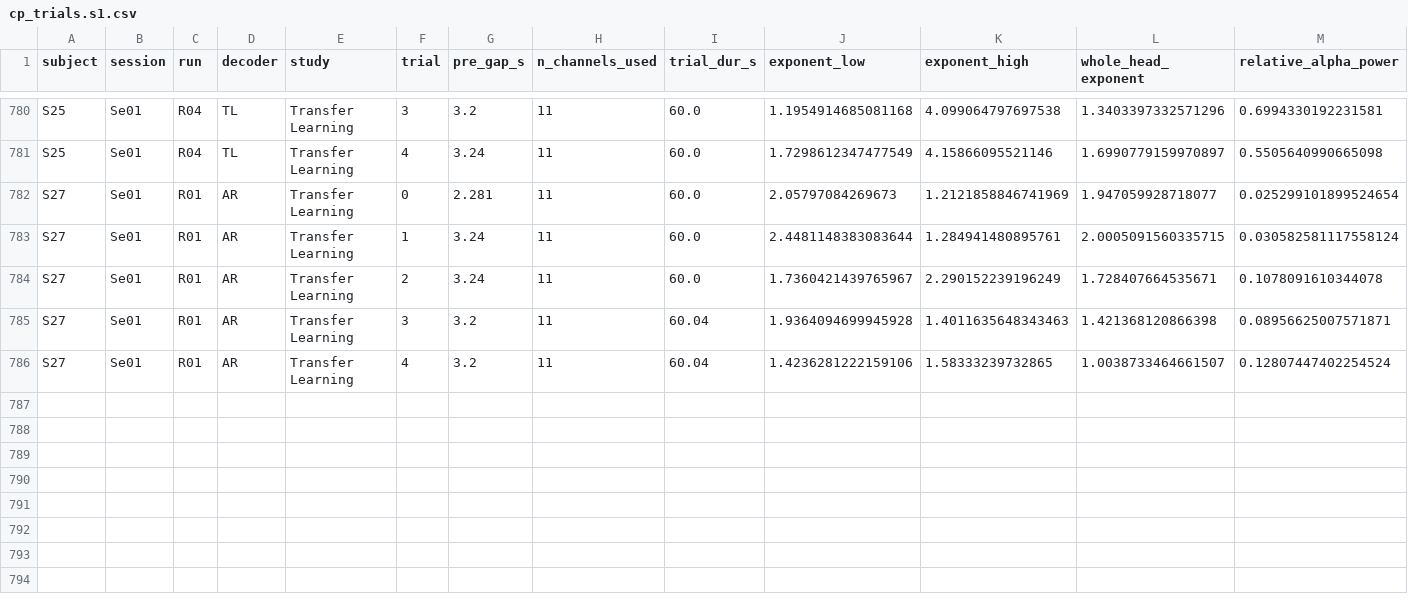
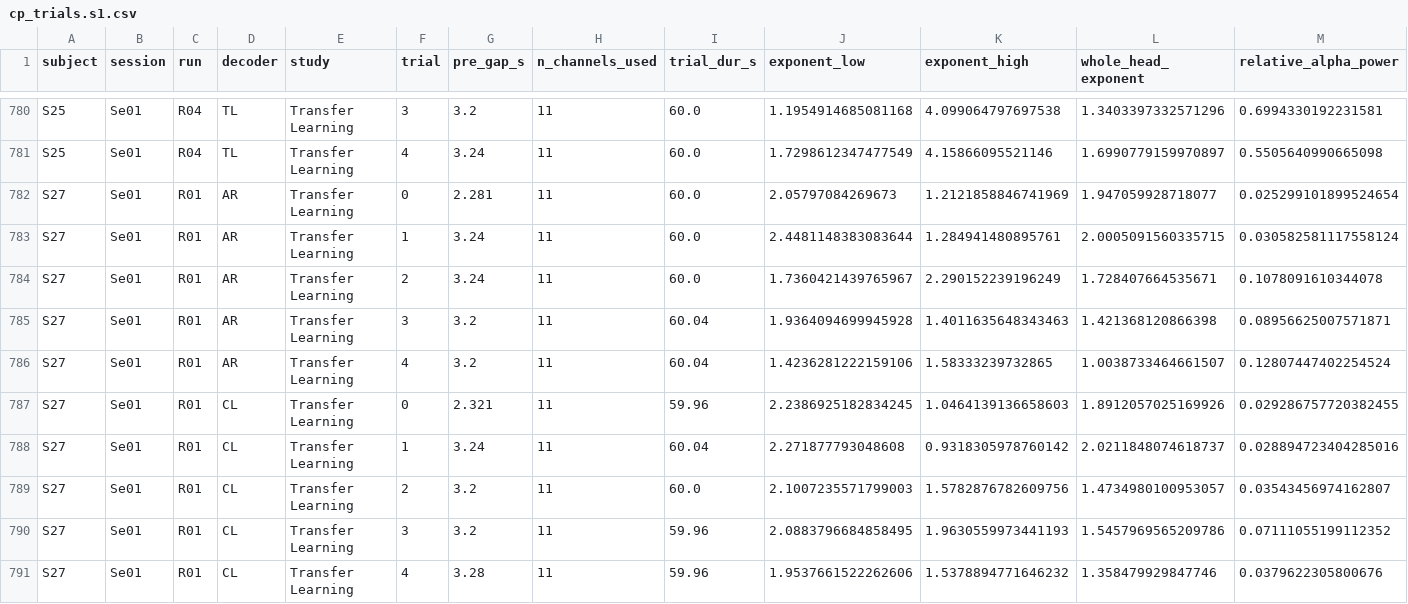
Before and after one commit to dgkenn/Codex-playground-, a CSV file: bsde/results/cp_trials.s1.csv, drawn as a sheet; only a part is shown, gaps mark what is left out; rows hold the shown columns only; the diff names each change by its address in the sheet, - before the commit and + after, or states it on an @@ line.

```diff
--- a/bsde/results/cp_trials.s1.csv
+++ b/bsde/results/cp_trials.s1.csv
+row 787: S27 | Se01 | R01 | CL | Transfer Learning | 0 | 2.321 | 11 | 59.96 | 2.2386925182834245 | 1.0464139136658603 | 1.8912057025169926 | 0.029286757720382455
+row 788: S27 | Se01 | R01 | CL | Transfer Learning | 1 | 3.24 | 11 | 60.04 | 2.271877793048608 | 0.9318305978760142 | 2.0211848074618737 | 0.028894723404285016
+row 789: S27 | Se01 | R01 | CL | Transfer Learning | 2 | 3.2 | 11 | 60.0 | 2.1007235571799003 | 1.5782876782609756 | 1.4734980100953057 | 0.03543456974162807
+row 790: S27 | Se01 | R01 | CL | Transfer Learning | 3 | 3.2 | 11 | 59.96 | 2.0883796684858495 | 1.9630559973441193 | 1.5457969565209786 | 0.07111055199112352
+row 791: S27 | Se01 | R01 | CL | Transfer Learning | 4 | 3.28 | 11 | 59.96 | 1.9537661522262606 | 1.5378894771646232 | 1.358479929847746 | 0.0379622305800676
```
Also changed, not shown: bsde/results/cp_trials.s0.csv.
